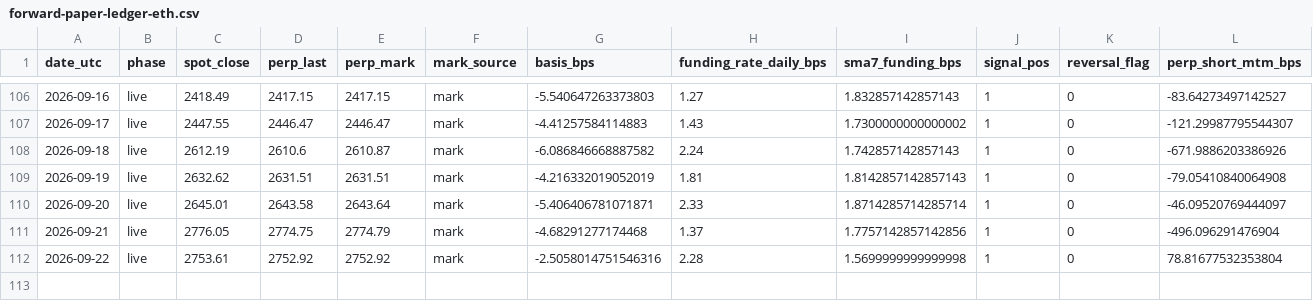
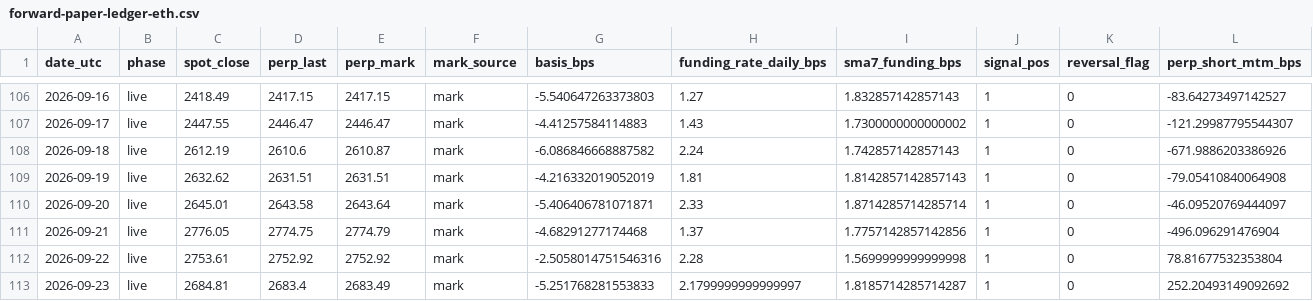
Before and after one commit to hasebe201114-cyber/trading-app-v2, a CSV file: research/EXP-OBS000032/10-result/forward/forward-paper-ledger-eth.csv, drawn as a sheet; only a part is shown, gaps mark what is left out; rows hold the shown columns only; the diff names each change by its address in the sheet, - before the commit and + after, or states it on an @@ line.

```diff
--- a/research/EXP-OBS000032/10-result/forward/forward-paper-ledger-eth.csv
+++ b/research/EXP-OBS000032/10-result/forward/forward-paper-ledger-eth.csv
+row 113: 2026-09-23 | live | 2684.81 | 2683.4 | 2683.49 | mark | -5.251768281553833 | 2.1799999999999997 | 1.8185714285714287 | 1 | 0 | 252.20493149092692
```
Also changed, not shown: research/EXP-OBS000032/10-result/forward/forward-f2-event-pairs-btc.csv, research/EXP-OBS000032/10-result/forward/forward-f2-event-pairs-eth.csv, 12 other files.
